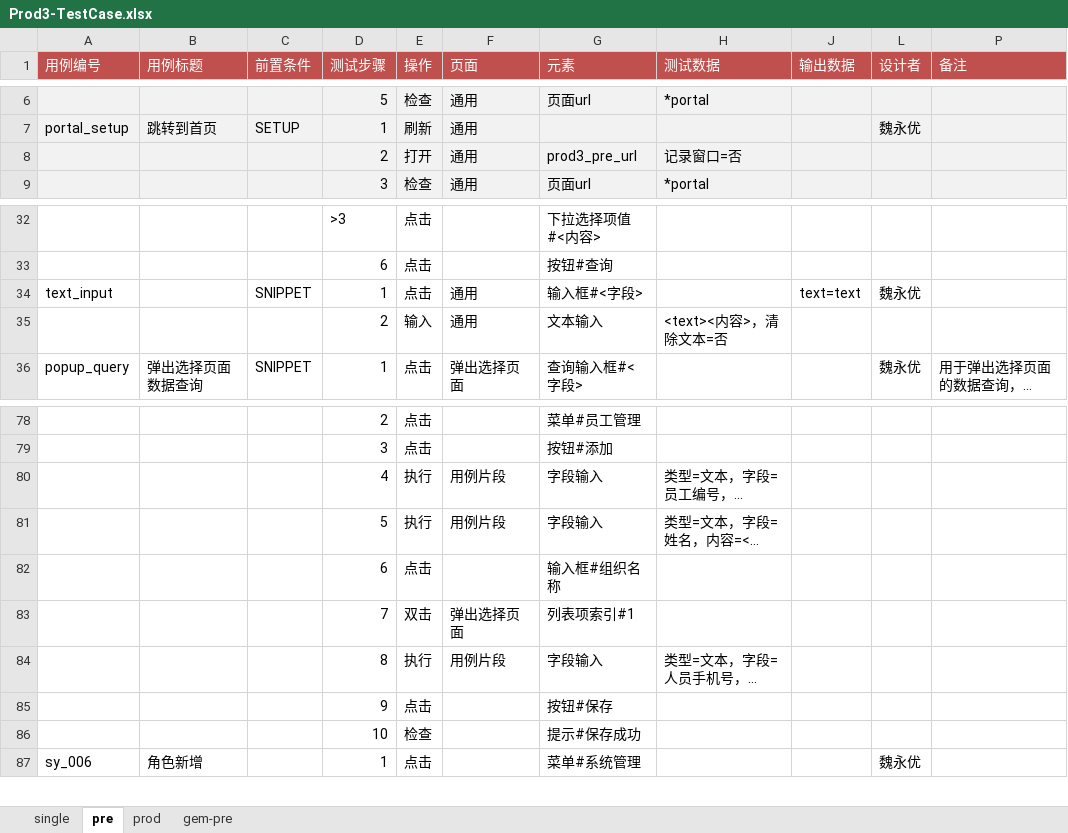
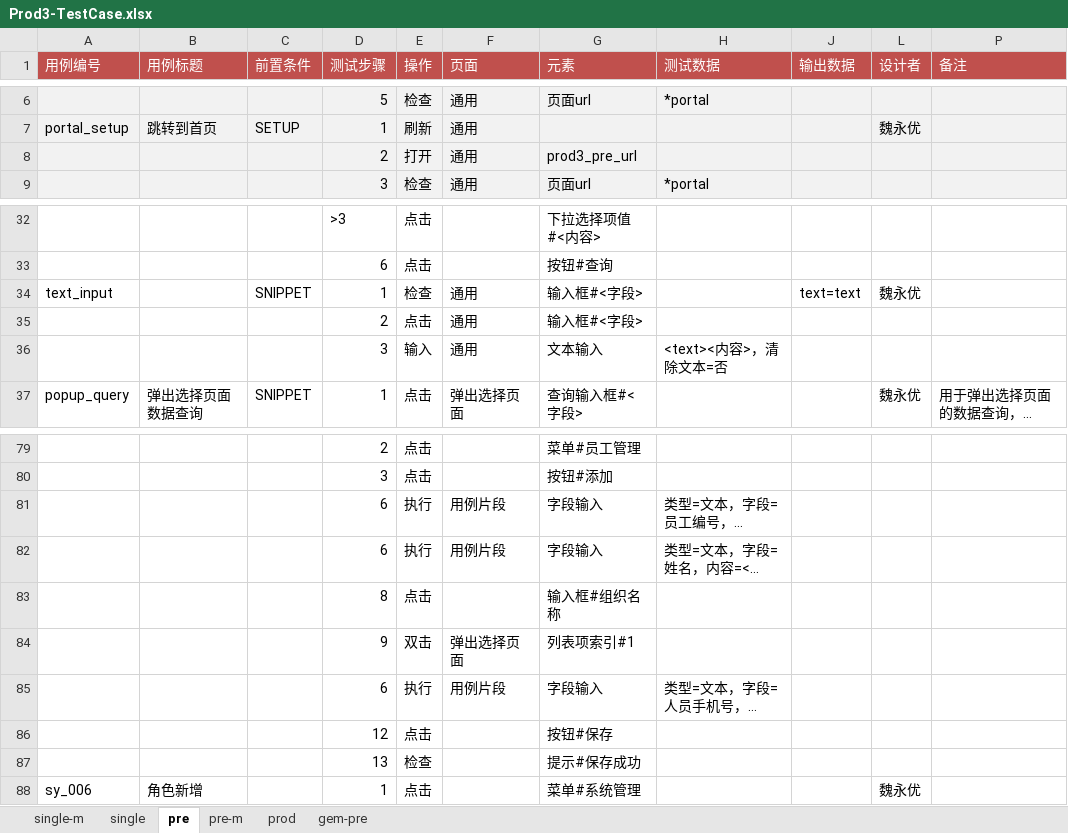
Before and after one commit to weiyyed/hap_test, an Excel workbook: testcase/Prod3-TestCase.xlsx, sheet pre, drawn as a sheet; only a part is shown, gaps mark what is left out; long unchanged cells end in …; values as stored, in another font and other column widths than the file's, no borders; addresses are those after the commit; the diff names each change by its address in the sheet, - before the commit and + after, or states it on an @@ line.

```diff
--- a/testcase/Prod3-TestCase.xlsx (sheet pre)
+++ b/testcase/Prod3-TestCase.xlsx (sheet pre)
+sheet tab: single-m
+sheet tab: pre-m
-H8 (测试数据): 记录窗口=否
+H8 (测试数据): (empty)
-E34 (操作): 点击
+E34 (操作): 检查
+row 35:  |  |  | 2 | 点击 | 通用 | 输入框#<字段>
-D36 (测试步骤): 2
+D36 (测试步骤): 3
-D81 (测试步骤): 4
+D81 (测试步骤): 6
-D82 (测试步骤): 5
+D82 (测试步骤): 6
-D83 (测试步骤): 6
+D83 (测试步骤): 8
-D84 (测试步骤): 7
+D84 (测试步骤): 9
-D85 (测试步骤): 8
+D85 (测试步骤): 6
-D86 (测试步骤): 9
+D86 (测试步骤): 12
-D87 (测试步骤): 10
+D87 (测试步骤): 13
```
Also changed, not shown: sheet single, sheet gem-pre, sheet prod, element/Prod3-Elements.xlsx, 4 other files.
